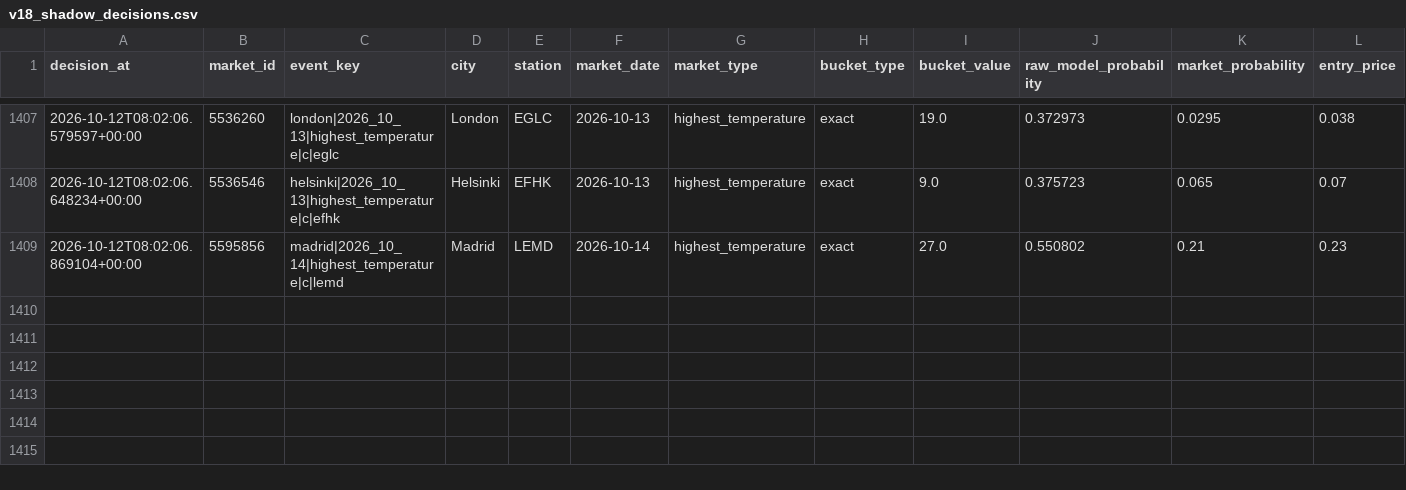
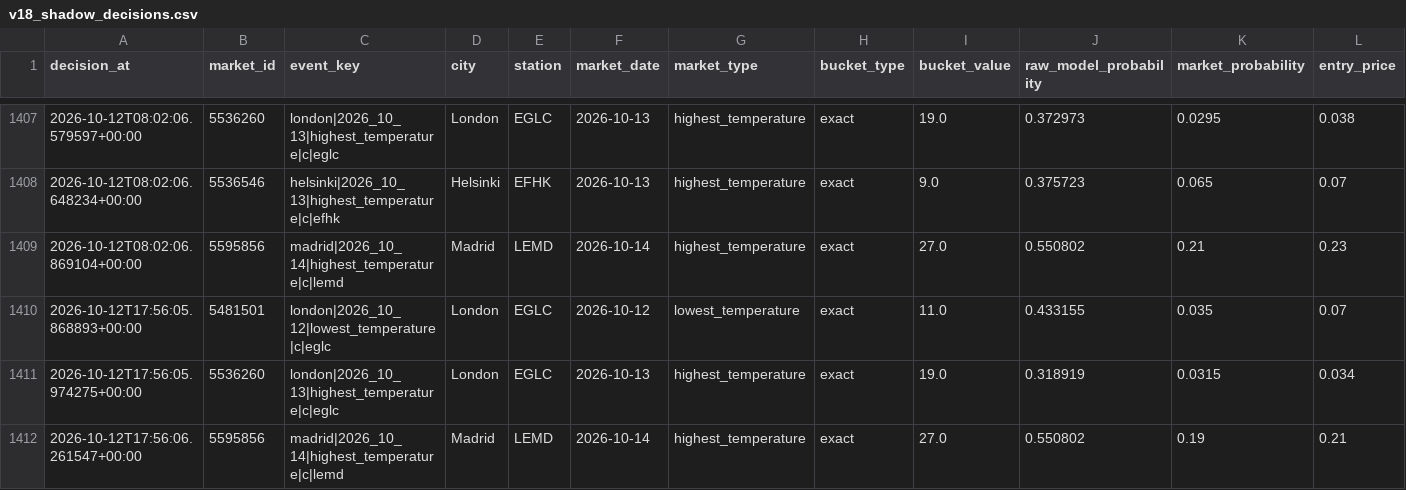
Before and after one commit to nelgibson836-png/PolymarketWeatherEdgeLab, a CSV file: data/edge/validation/v18_shadow_decisions.csv, drawn as a sheet; only a part is shown, gaps mark what is left out; rows hold the shown columns only; the diff names each change by its address in the sheet, - before the commit and + after, or states it on an @@ line.

```diff
--- a/data/edge/validation/v18_shadow_decisions.csv
+++ b/data/edge/validation/v18_shadow_decisions.csv
+row 1410: 2026-10-12T17:56:05.868893+00:00 | 5481501 | london|2026_10_12|lowest_temperature|c|eglc | London | EGLC | 2026-10-12 | lowest_temperature | exact | 11.0 | 0.433155 | 0.035 | 0.07
+row 1411: 2026-10-12T17:56:05.974275+00:00 | 5536260 | london|2026_10_13|highest_temperature|c|eglc | London | EGLC | 2026-10-13 | highest_temperature | exact | 19.0 | 0.318919 | 0.0315 | 0.034
+row 1412: 2026-10-12T17:56:06.261547+00:00 | 5595856 | madrid|2026_10_14|highest_temperature|c|lemd | Madrid | LEMD | 2026-10-14 | highest_temperature | exact | 27.0 | 0.550802 | 0.19 | 0.21
```
Also changed, not shown: 22 other files.
